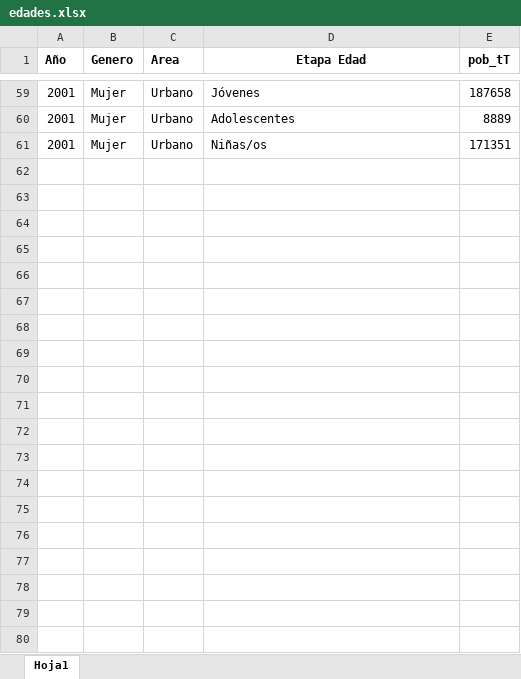
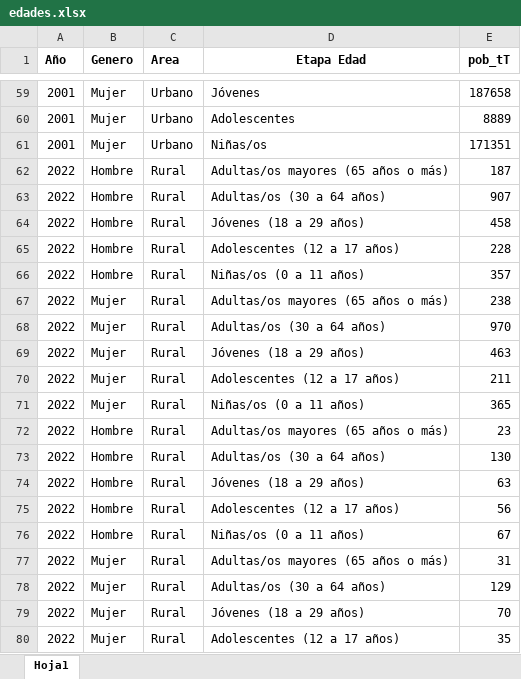
Before and after one commit to andreidavid8152/Mapa-Poblacional, an Excel workbook: data/edades.xlsx, sheet Hoja1, drawn as a sheet; only a part is shown, gaps mark what is left out; values as stored, in another font and other column widths than the file's, no borders; the diff covers the shown part only; the diff names each change by its address in the sheet, - before the commit and + after, or states it on an @@ line.

```diff
--- a/data/edades.xlsx (sheet Hoja1)
+++ b/data/edades.xlsx (sheet Hoja1)
+row 62: 2022 | Hombre | Rural | Adultas/os mayores (65 años o más) | 187
+row 63: 2022 | Hombre | Rural | Adultas/os (30 a 64 años) | 907
+row 64: 2022 | Hombre | Rural | Jóvenes (18 a 29 años) | 458
+row 65: 2022 | Hombre | Rural | Adolescentes (12 a 17 años) | 228
+row 66: 2022 | Hombre | Rural | Niñas/os (0 a 11 años) | 357
+row 67: 2022 | Mujer | Rural | Adultas/os mayores (65 años o más) | 238
+row 68: 2022 | Mujer | Rural | Adultas/os (30 a 64 años) | 970
+row 69: 2022 | Mujer | Rural | Jóvenes (18 a 29 años) | 463
+row 70: 2022 | Mujer | Rural | Adolescentes (12 a 17 años) | 211
+row 71: 2022 | Mujer | Rural | Niñas/os (0 a 11 años) | 365
+row 72: 2022 | Hombre | Rural | Adultas/os mayores (65 años o más) | 23
+row 73: 2022 | Hombre | Rural | Adultas/os (30 a 64 años) | 130
+row 74: 2022 | Hombre | Rural | Jóvenes (18 a 29 años) | 63
+row 75: 2022 | Hombre | Rural | Adolescentes (12 a 17 años) | 56
+row 76: 2022 | Hombre | Rural | Niñas/os (0 a 11 años) | 67
+row 77: 2022 | Mujer | Rural | Adultas/os mayores (65 años o más) | 31
+row 78: 2022 | Mujer | Rural | Adultas/os (30 a 64 años) | 129
+row 79: 2022 | Mujer | Rural | Jóvenes (18 a 29 años) | 70
+row 80: 2022 | Mujer | Rural | Adolescentes (12 a 17 años) | 35
```
Also changed, not shown: 71 added rows elsewhere in this sheet, data/dataCrecimiento.xlsx, 3 other files.
